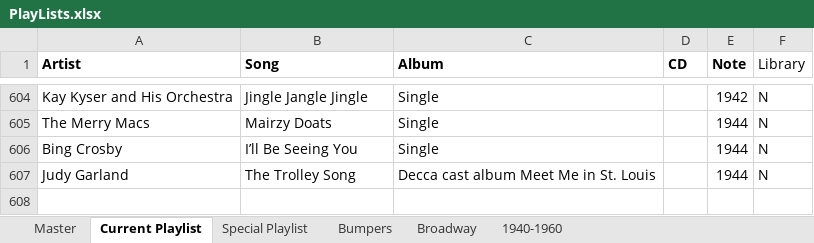
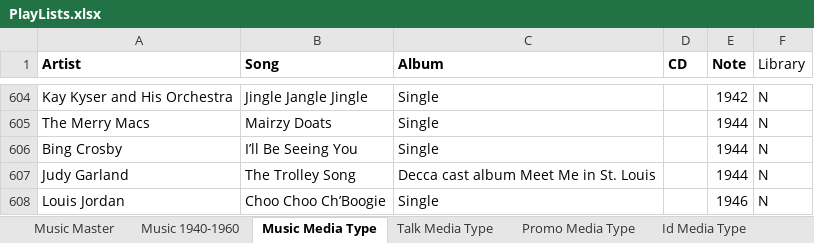
Before and after one commit to brianmcgrathnet/onlineradio, an Excel workbook: PlayLists.xlsx, sheet Music Media Type, drawn as a sheet; only a part is shown, gaps mark what is left out; values as stored, in another font and other column widths than the file's, no borders; the diff names each change by its address in the sheet, - before the commit and + after, or states it on an @@ line.

```diff
--- a/PlayLists.xlsx (sheet Music Media Type)
+++ b/PlayLists.xlsx (sheet Music Media Type)
-sheet tab: Master
+sheet tab: Music Master
-sheet tab: Current Playlist
+sheet tab: Music Media Type
-sheet tab: 1940-1960
+sheet tab: Music 1940-1960
-sheet tab: Special Playlist
-sheet tab: Bumpers
-sheet tab: Broadway
+sheet tab: Talk Media Type
+sheet tab: Promo Media Type
+sheet tab: Id Media Type
@@ sheet tab order changed: Music Master | Music 1940-1960 | Music Media Type | Talk Media Type | Promo Media Type | Id Media Type @@
+row 608: Louis Jordan | Choo Choo Ch’Boogie | Single |  | 1946 | N
```
Also changed, not shown: sheet Music 1940-1960.
